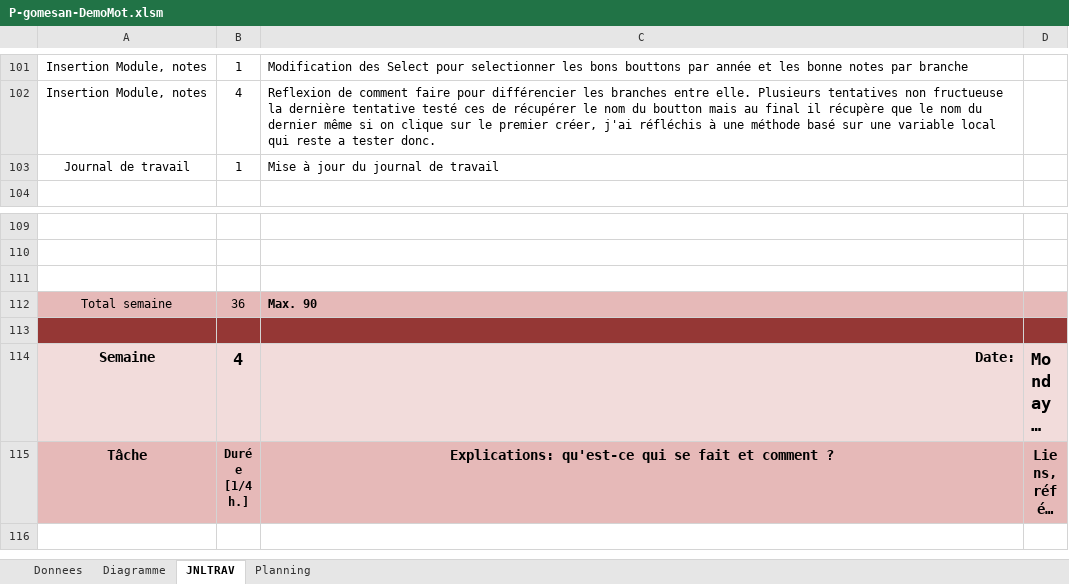
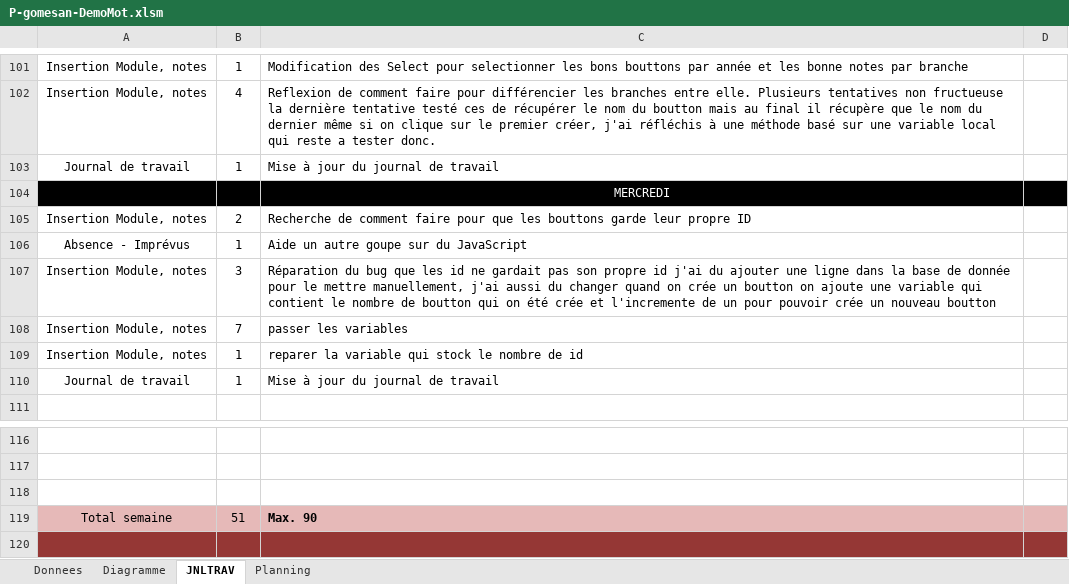
Before and after one commit to Wayne121/AGS-GPT-DemoMot, an Excel workbook: P-gomesan-DemoMot.xlsm, sheet JNLTRAV, drawn as a sheet; only a part is shown, gaps mark what is left out; the shorter side is filled out with more unchanged rows; long unchanged cells end in …; values as stored, in another font and other column widths than the file's, no borders; charts and pictures not drawn; addresses are those after the commit; the diff names each change by its address in the sheet, - before the commit and + after, or states it on an @@ line.

Commit message:
Commit AGS jdt
mise à jour du matin 14.06.17

```diff
--- a/P-gomesan-DemoMot.xlsm (sheet JNLTRAV)
+++ b/P-gomesan-DemoMot.xlsm (sheet JNLTRAV)
+row 104:  |  | MERCREDI
+row 105: Insertion Module, notes | 2 | Recherche de comment faire pour que les bouttons garde leur propre ID
+row 106: Absence - Imprévus | 1 | Aide un autre goupe sur du JavaScript
+row 107: Insertion Module, notes | 3 | Réparation du bug que les id ne gardait pas son propre id j'ai du ajouter une ligne dans la base de donnée pour le mettre manuellement, j'ai aussi du changer quand on crée un boutton on ajoute une variable qui contient le nombre de boutton qui on été crée et l'incremente de un pour pouvoir crée un nouveau boutton
+row 108: Insertion Module, notes | 7 | passer les variables
+row 109: Insertion Module, notes | 1 | reparer la variable qui stock le nombre de id
+row 110: Journal de travail | 1 | Mise à jour du journal de travail
-B119: 36
+B119: 51
```
Also changed, not shown: charts or pictures.
